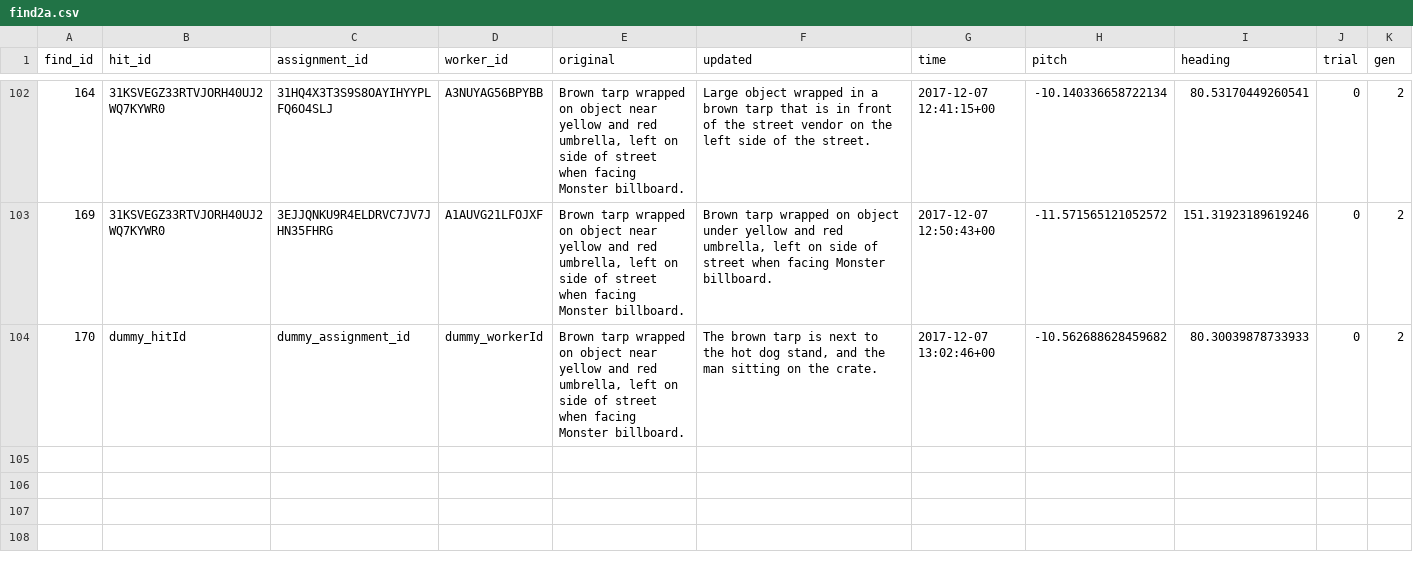
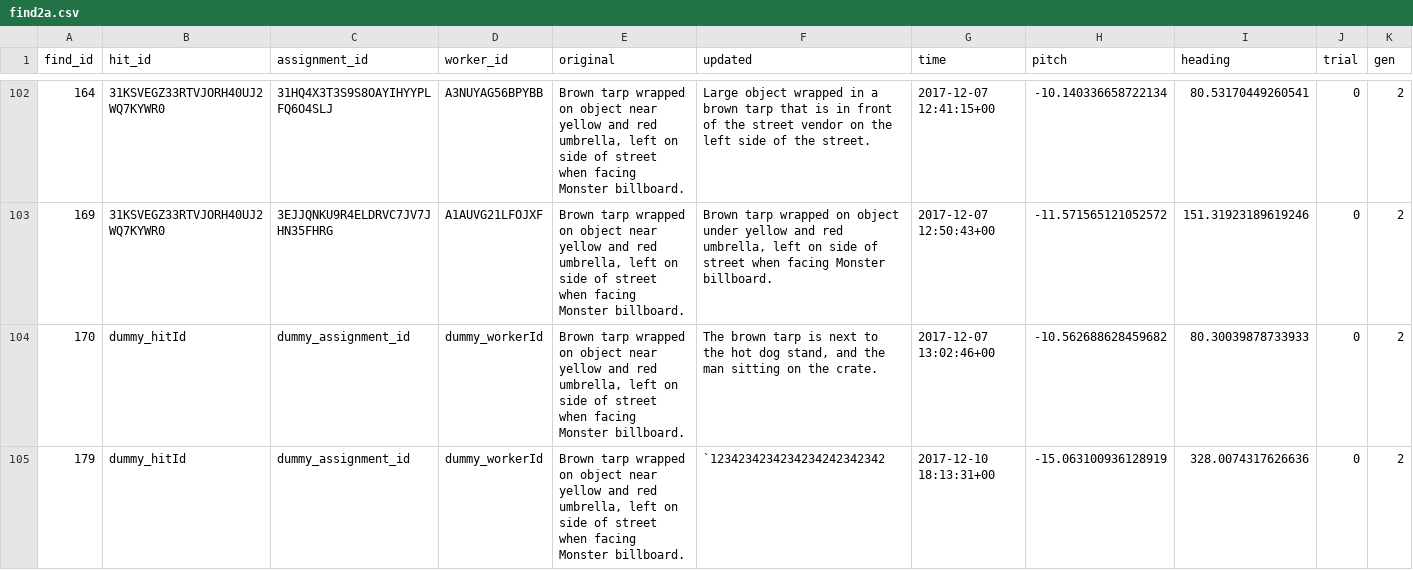
Before and after one commit to brian-ho/cs279-final-project, a CSV file: data/find2a.csv, drawn as a sheet; only a part is shown, gaps mark what is left out; rows hold the shown columns only; the diff names each change by its address in the sheet, - before the commit and + after, or states it on an @@ line.

```diff
--- a/data/find2a.csv
+++ b/data/find2a.csv
+row 105: 179 | dummy_hitId | dummy_assignment_id | dummy_workerId | Brown tarp wrapped on object near yellow and red umbrella, left on side of street when facing Monster billboard. | `1234234234234234242342342 | 2017-12-10 18:13:31+00 | -15.063100936128919 | 328.0074317626636 | 0 | 2
```
Also changed, not shown: 4 other files.
